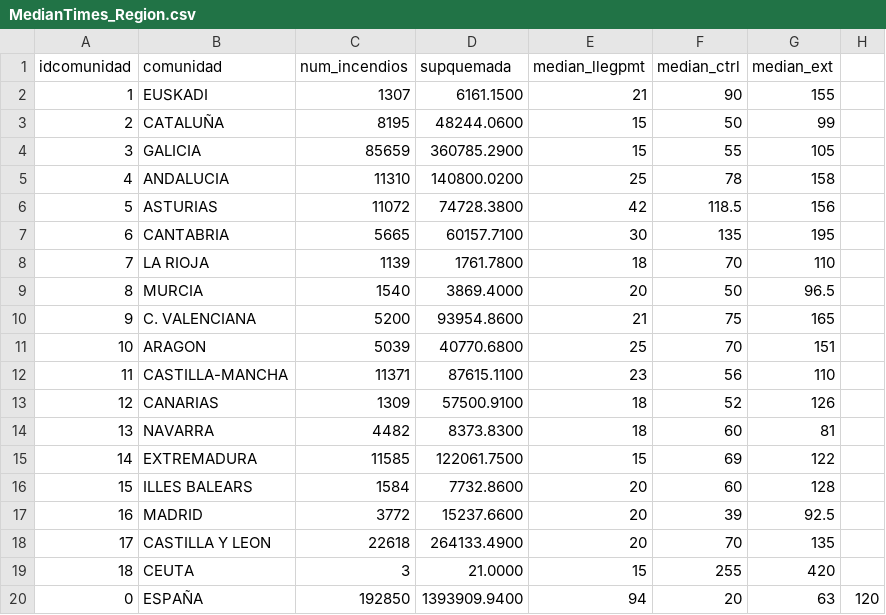
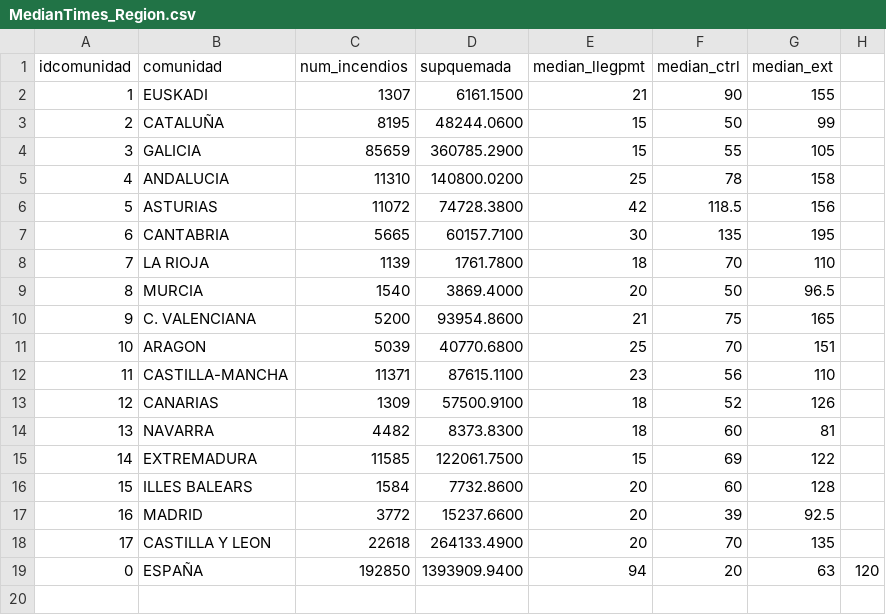
Before and after one commit to migueldemontoro/espanaenllamas-obsolete, a CSV file: update/app/viz2/data/new/MedianTimes_Region.csv, drawn as a sheet.

Commit message:
Get rid of ceuta not enough data

```diff
--- a/update/app/viz2/data/new/MedianTimes_Region.csv
+++ b/update/app/viz2/data/new/MedianTimes_Region.csv
@@ -18,3 +18,2 @@
 17,"CASTILLA Y LEON",22618,264133.4900,20,70,135
-18,"CEUTA",3,21.0000,15,255,420
 0,ESPAÑA,192850,1393909.9400,94,20,63,120
```
Also changed, not shown: 2 other files.
